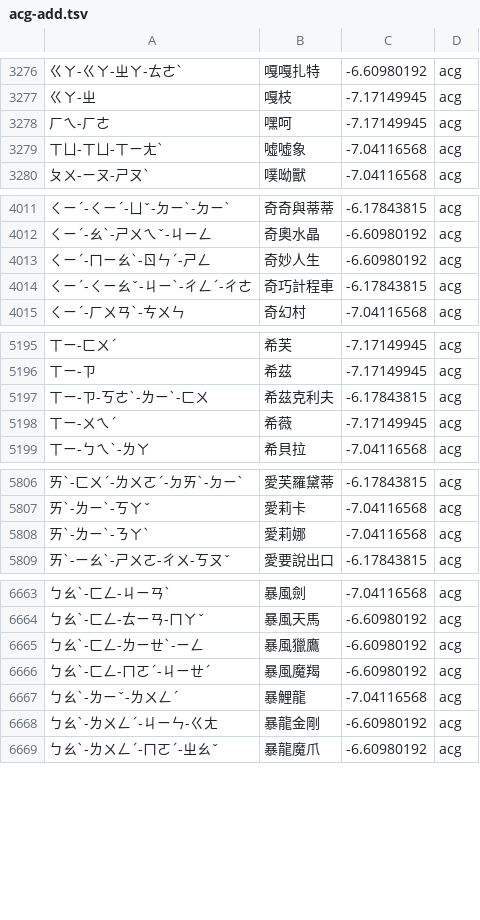
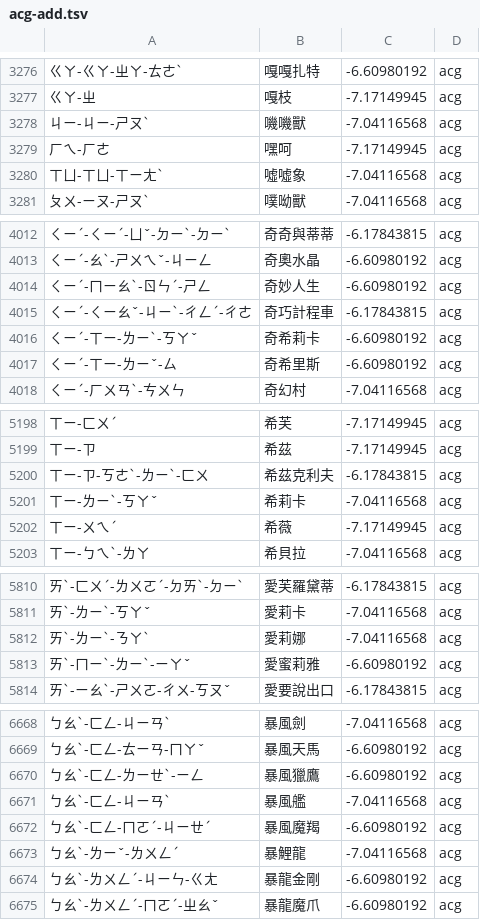
Before and after one commit to Nanako0129/shanjie, a TSV file: data/packs/acg-add.tsv, drawn as a sheet; only a part is shown, gaps mark what is left out; the diff covers the shown part only.

```diff
--- a/data/packs/acg-add.tsv
+++ b/data/packs/acg-add.tsv
@@ -3277,2 +3277,3 @@
 ㄍㄚ-ㄓ	嘎枝	-7.17149945	acg
+ㄐㄧ-ㄐㄧ-ㄕㄡˋ	嘰嘰獸	-7.04116568	acg
 ㄏㄟ-ㄏㄜ	嘿呵	-7.17149945	acg
@@ -4014,2 +4015,4 @@
 ㄑㄧˊ-ㄑㄧㄠˇ-ㄐㄧˋ-ㄔㄥˊ-ㄔㄜ	奇巧計程車	-6.17843815	acg
+ㄑㄧˊ-ㄒㄧ-ㄌㄧˋ-ㄎㄚˇ	奇希莉卡	-6.60980192	acg
+ㄑㄧˊ-ㄒㄧ-ㄌㄧˇ-ㄙ	奇希里斯	-6.60980192	acg
 ㄑㄧˊ-ㄏㄨㄢˋ-ㄘㄨㄣ	奇幻村	-7.04116568	acg
@@ -5197,2 +5200,3 @@
 ㄒㄧ-ㄗ-ㄎㄜˋ-ㄌㄧˋ-ㄈㄨ	希茲克利夫	-6.17843815	acg
+ㄒㄧ-ㄌㄧˋ-ㄎㄚˇ	希莉卡	-7.04116568	acg
 ㄒㄧ-ㄨㄟˊ	希薇	-7.17149945	acg
@@ -5808,2 +5812,3 @@
 ㄞˋ-ㄌㄧˋ-ㄋㄚˋ	愛莉娜	-7.04116568	acg
+ㄞˋ-ㄇㄧˋ-ㄌㄧˋ-ㄧㄚˇ	愛蜜莉雅	-6.60980192	acg
 ㄞˋ-ㄧㄠˋ-ㄕㄨㄛ-ㄔㄨ-ㄎㄡˇ	愛要說出口	-6.17843815	acg
@@ -6665,2 +6670,3 @@
 ㄅㄠˋ-ㄈㄥ-ㄌㄧㄝˋ-ㄧㄥ	暴風獵鷹	-6.60980192	acg
+ㄅㄠˋ-ㄈㄥ-ㄐㄧㄢˋ	暴風艦	-7.04116568	acg
 ㄅㄠˋ-ㄈㄥ-ㄇㄛˊ-ㄐㄧㄝˊ	暴風魔羯	-6.60980192	acg
```
Also changed, not shown: 2 added rows and 1 removed row elsewhere in this file, data/packs/acg-collisions.tsv, data/packs/acg-sources.tsv, 7 other files.
